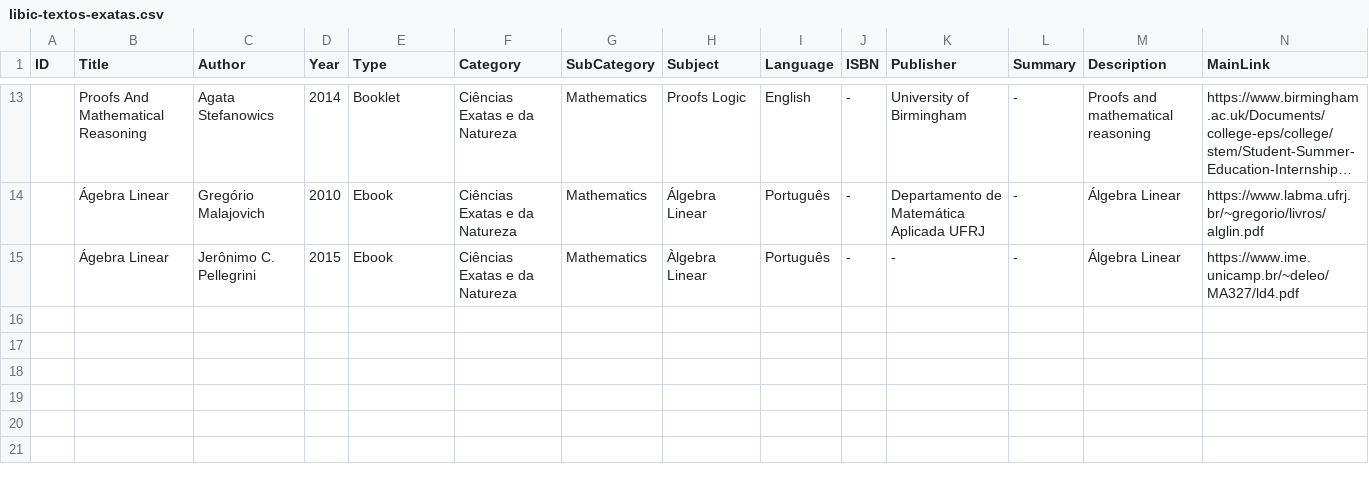
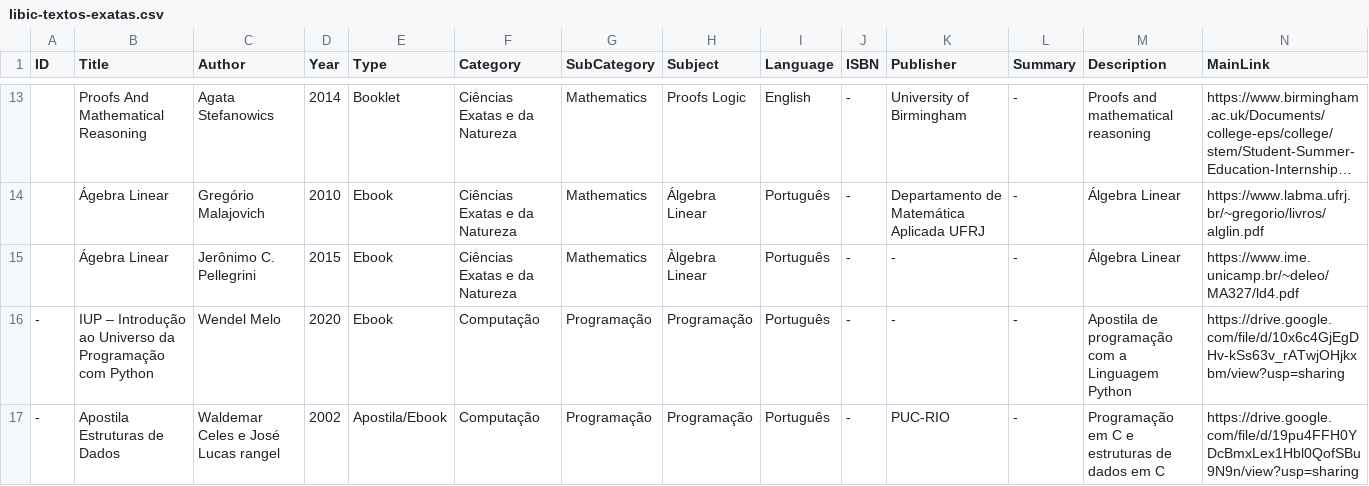
Before and after one commit to ItaengaConecta/libic-data, a CSV file: csv/libic-textos-exatas.csv, drawn as a sheet; only a part is shown, gaps mark what is left out; long unchanged cells end in …; rows hold the shown columns only; the diff names each change by its address in the sheet, - before the commit and + after, or states it on an @@ line.

Commit message:
Update list ebooks. Ebooks sobre programação adicionados.

```diff
--- a/csv/libic-textos-exatas.csv
+++ b/csv/libic-textos-exatas.csv
+row 16: - | IUP – Introdução ao Universo da Programação com Python | Wendel Melo | 2020 | Ebook | Computação | Programação | Programação | Português | - | - | - | Apostila de programação com a Linguagem Python | https://drive.google.com/file/d/10x6c4GjEgDHv-kSs63v_rATwjOHjkxbm/view?usp=sharing
+row 17: - | Apostila Estruturas de Dados | Waldemar Celes e José Lucas rangel | 2002 | Apostila/Ebook | Computação | Programação | Programação | Português | - | PUC-RIO | - | Programação em C e estruturas de dados em C | https://drive.google.com/file/d/19pu4FFH0YDcBmxLex1Hbl0QofSBu9N9n/view?usp=sharing
```
Also changed, not shown: 2 other files.
